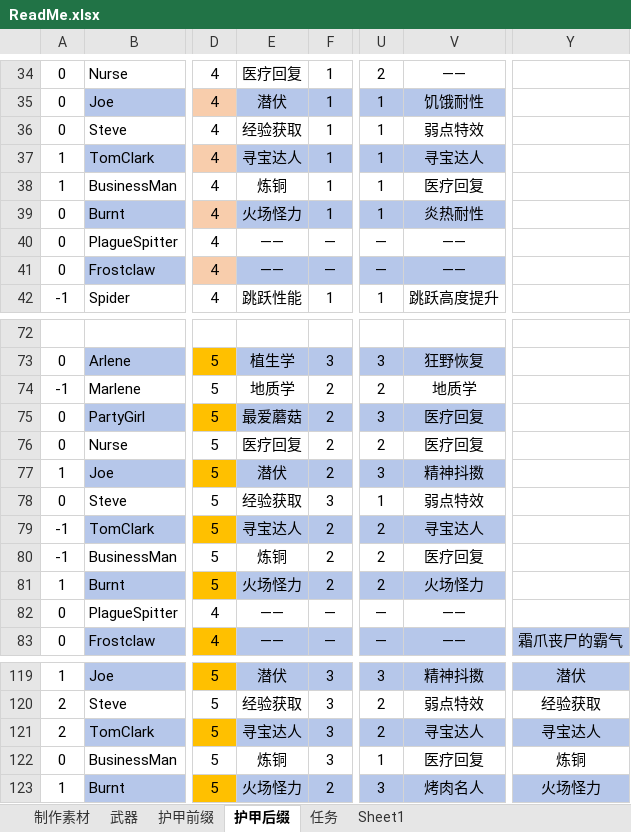
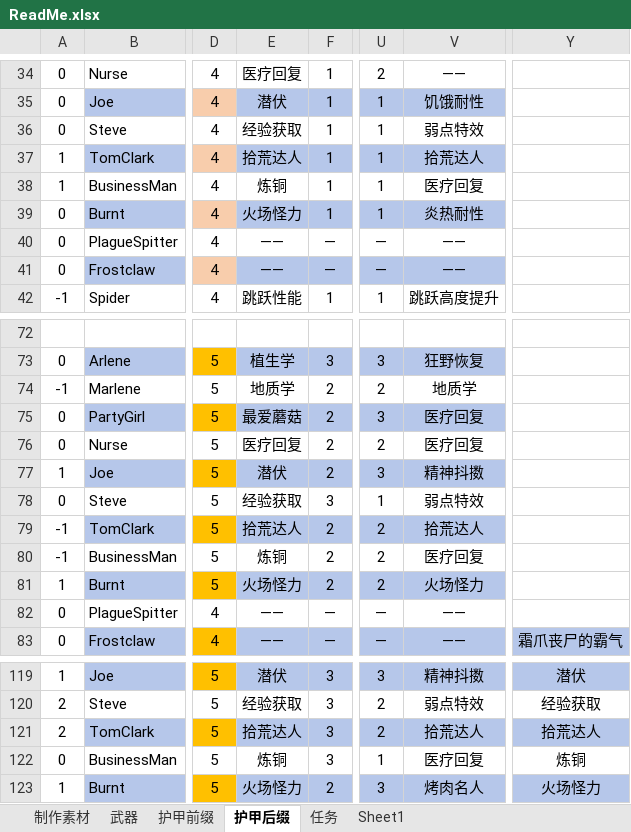
Before and after one commit to DreamBlueSun/7daystodie, an Excel workbook: IridescentAlchemy-TraceOfBattle/ReadMe.xlsx, sheet 护甲后缀, drawn as a sheet; only a part is shown, gaps mark what is left out; values as stored, in another font and other column widths than the file's, no borders; the diff names each change by its address in the sheet, - before the commit and + after, or states it on an @@ line.

Commit message:
IridescentAlchemy-TraceOfBattle 护甲前缀套装技能

```diff
--- a/IridescentAlchemy-TraceOfBattle/ReadMe.xlsx (sheet 护甲后缀)
+++ b/IridescentAlchemy-TraceOfBattle/ReadMe.xlsx (sheet 护甲后缀)
-E37: 寻宝达人
+E37: 拾荒达人
-V37: 寻宝达人
+V37: 拾荒达人
-E79: 寻宝达人
+E79: 拾荒达人
-V79: 寻宝达人
+V79: 拾荒达人
-E121: 寻宝达人
+E121: 拾荒达人
-V121: 寻宝达人
+V121: 拾荒达人
-Y121: 寻宝达人
+Y121: 拾荒达人
```
Also changed, not shown: 5 other files.
